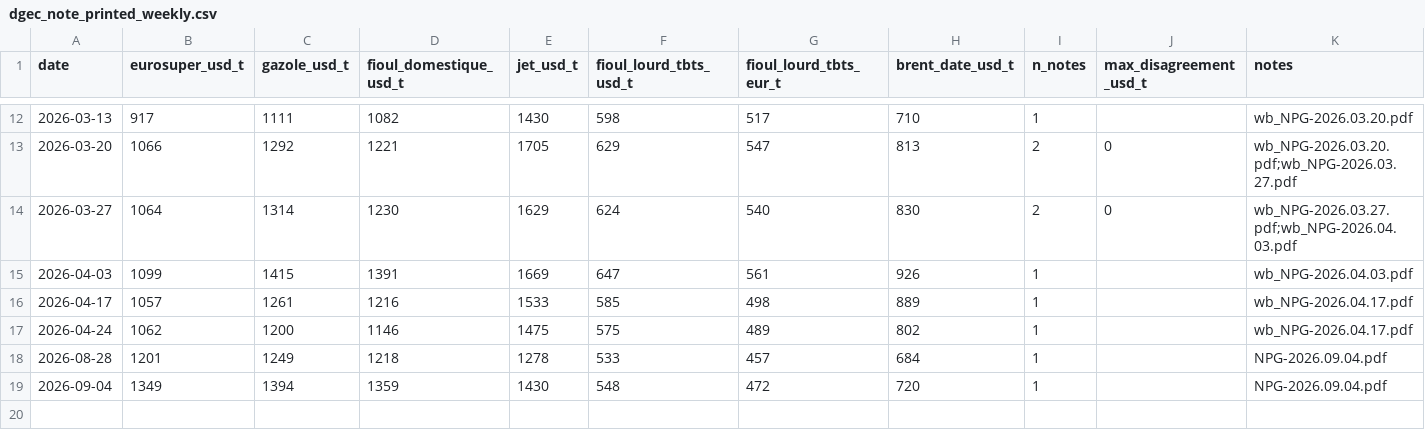
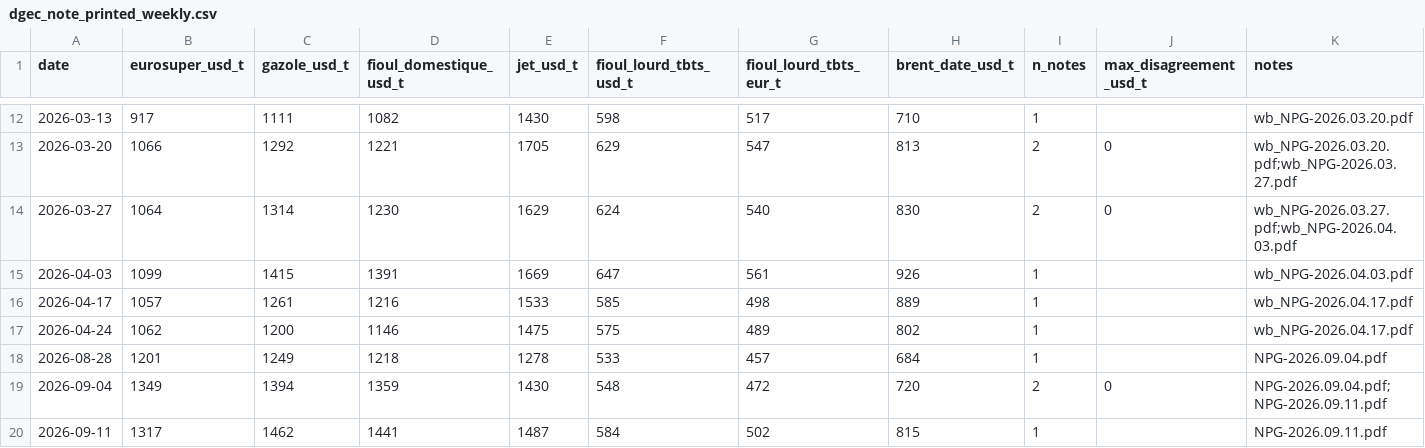
Before and after one commit to nathancouturier/crack-spread-study, a CSV file: data/cache/dgec_note_printed_weekly.csv, drawn as a sheet; only a part is shown, gaps mark what is left out.

```diff
--- a/data/cache/dgec_note_printed_weekly.csv
+++ b/data/cache/dgec_note_printed_weekly.csv
@@ -18,2 +18,3 @@ date,eurosuper_usd_t,gazole_usd_t,fioul_domestique_usd_t,jet_usd_t,fioul_lourd_t
 2026-08-28,1201,1249,1218,1278,533,457,684,1,,NPG-2026.09.04.pdf
-2026-09-04,1349,1394,1359,1430,548,472,720,1,,NPG-2026.09.04.pdf
+2026-09-04,1349,1394,1359,1430,548,472,720,2,0,NPG-2026.09.04.pdf;NPG-2026.09.11.pdf
+2026-09-11,1317,1462,1441,1487,584,502,815,1,,NPG-2026.09.11.pdf
```
Also changed, not shown: data/cache/dgec_note_printed_monthly.csv, data/cache/dgec_note_reconstructed_cracks_weekly.csv, 11 other files.
